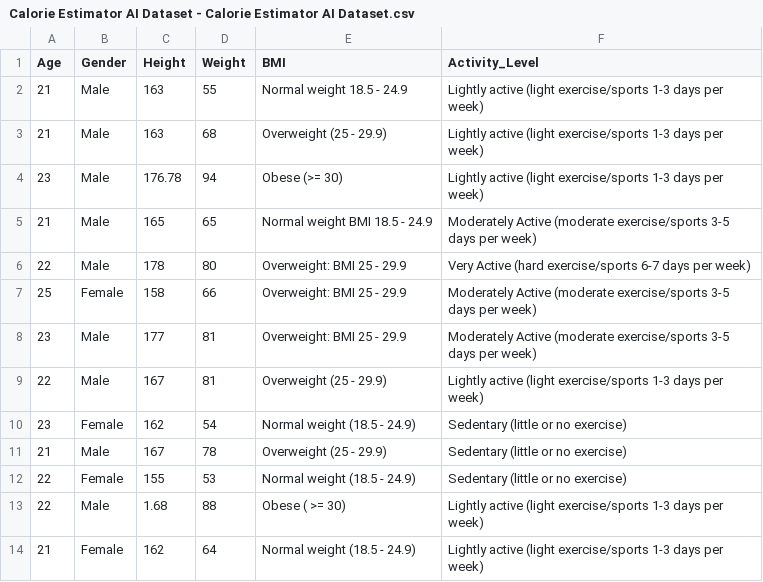
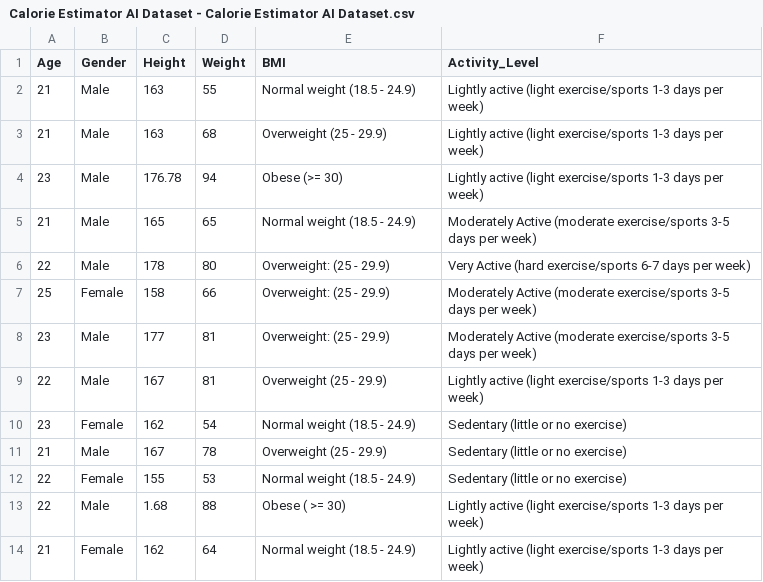
Before and after one commit to JayMoya/Calorie-Estimator, a CSV file: Calorie Estimator AI Dataset - Calorie Estimator AI Dataset.csv, drawn as a sheet; only a part is shown.

Commit message:
Update Calorie Estimator AI Dataset - Calorie Estimator AI Dataset.csv

```diff
--- a/Calorie Estimator AI Dataset - Calorie Estimator AI Dataset.csv
+++ b/Calorie Estimator AI Dataset - Calorie Estimator AI Dataset.csv
@@ -1,9 +1,9 @@
 Age,Gender,Height,Weight,BMI,Activity_Level
-21,Male,163,55,Normal weight 18.5 - 24.9,Lightly active (light exercise/sports 1-3 days per week)
+21,Male,163,55,Normal weight (18.5 - 24.9),Lightly active (light exercise/sports 1-3 days per week)
 21,Male,163,68,Overweight (25 - 29.9),Lightly active (light exercise/sports 1-3 days per week)
 23,Male,176.78,94,Obese (>= 30),Lightly active (light exercise/sports 1-3 days per week)
-21,Male,165,65,Normal weight BMI 18.5 - 24.9,Moderately Active (moderate exercise/sports 3-5 days per week)
-22,Male,178,80,Overweight: BMI 25 - 29.9,Very Active  (hard exercise/sports 6-7 days per week)
-25,Female,158,66,Overweight: BMI 25 - 29.9,Moderately Active (moderate exercise/sports 3-5 days per week)
-23,Male,177,81,Overweight: BMI 25 - 29.9,Moderately Active (moderate exercise/sports 3-5 days per week)
+21,Male,165,65,Normal weight (18.5 - 24.9),Moderately Active (moderate exercise/sports 3-5 days per week)
+22,Male,178,80,Overweight: (25 - 29.9),Very Active  (hard exercise/sports 6-7 days per week)
+25,Female,158,66,Overweight: (25 - 29.9),Moderately Active (moderate exercise/sports 3-5 days per week)
+23,Male,177,81,Overweight: (25 - 29.9),Moderately Active (moderate exercise/sports 3-5 days per week)
 22,Male,167,81,Overweight (25 - 29.9),Lightly active (light exercise/sports 1-3 days per week)
```
